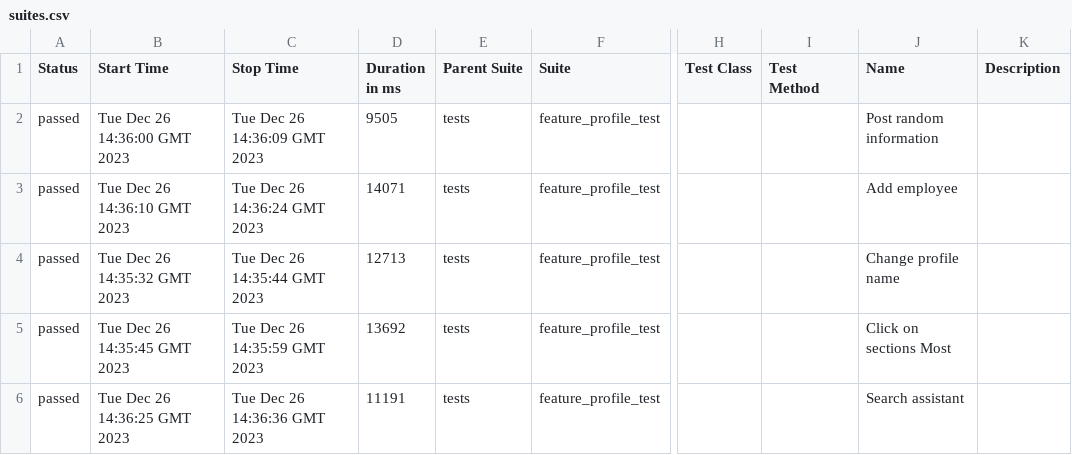
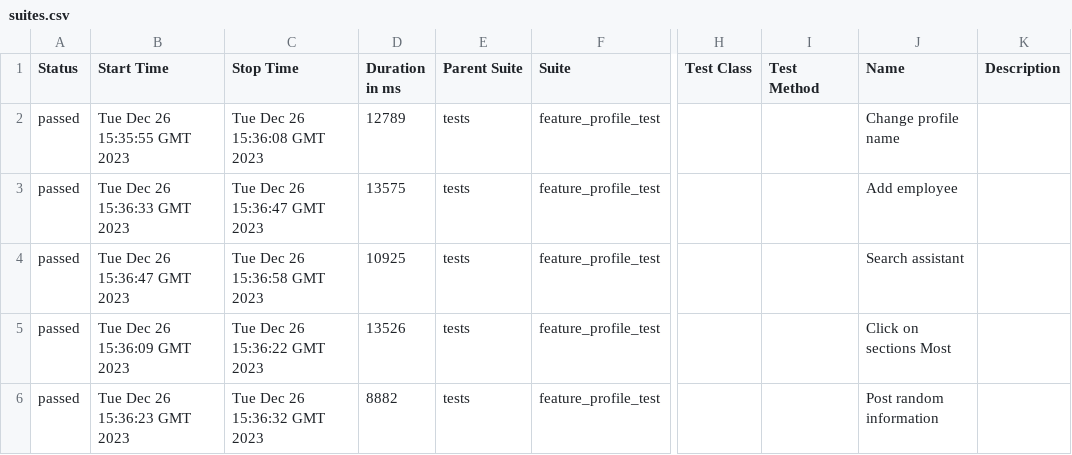
Before and after one commit to Roman1599/petrov-main, a CSV file: data/suites.csv, drawn as a sheet; only a part is shown, gaps mark what is left out; the diff names each change by its address in the sheet, - before the commit and + after, or states it on an @@ line.

```diff
--- a/data/suites.csv
+++ b/data/suites.csv
-B2 (Start Time): Tue Dec 26 14:36:00 GMT 2023
+B2 (Start Time): Tue Dec 26 15:35:55 GMT 2023
-C2 (Stop Time): Tue Dec 26 14:36:09 GMT 2023
+C2 (Stop Time): Tue Dec 26 15:36:08 GMT 2023
-D2 (Duration in ms): 9505
+D2 (Duration in ms): 12789
-J2 (Name): Post random information
+J2 (Name): Change profile name
-B3 (Start Time): Tue Dec 26 14:36:10 GMT 2023
+B3 (Start Time): Tue Dec 26 15:36:33 GMT 2023
-C3 (Stop Time): Tue Dec 26 14:36:24 GMT 2023
+C3 (Stop Time): Tue Dec 26 15:36:47 GMT 2023
-D3 (Duration in ms): 14071
+D3 (Duration in ms): 13575
-B4 (Start Time): Tue Dec 26 14:35:32 GMT 2023
+B4 (Start Time): Tue Dec 26 15:36:47 GMT 2023
-C4 (Stop Time): Tue Dec 26 14:35:44 GMT 2023
+C4 (Stop Time): Tue Dec 26 15:36:58 GMT 2023
-D4 (Duration in ms): 12713
+D4 (Duration in ms): 10925
-J4 (Name): Change profile name
+J4 (Name): Search assistant
-B5 (Start Time): Tue Dec 26 14:35:45 GMT 2023
+B5 (Start Time): Tue Dec 26 15:36:09 GMT 2023
-C5 (Stop Time): Tue Dec 26 14:35:59 GMT 2023
+C5 (Stop Time): Tue Dec 26 15:36:22 GMT 2023
-D5 (Duration in ms): 13692
+D5 (Duration in ms): 13526
-B6 (Start Time): Tue Dec 26 14:36:25 GMT 2023
+B6 (Start Time): Tue Dec 26 15:36:23 GMT 2023
-C6 (Stop Time): Tue Dec 26 14:36:36 GMT 2023
+C6 (Stop Time): Tue Dec 26 15:36:32 GMT 2023
-D6 (Duration in ms): 11191
+D6 (Duration in ms): 8882
-J6 (Name): Search assistant
+J6 (Name): Post random information
```
Also changed, not shown: 37 other files.
